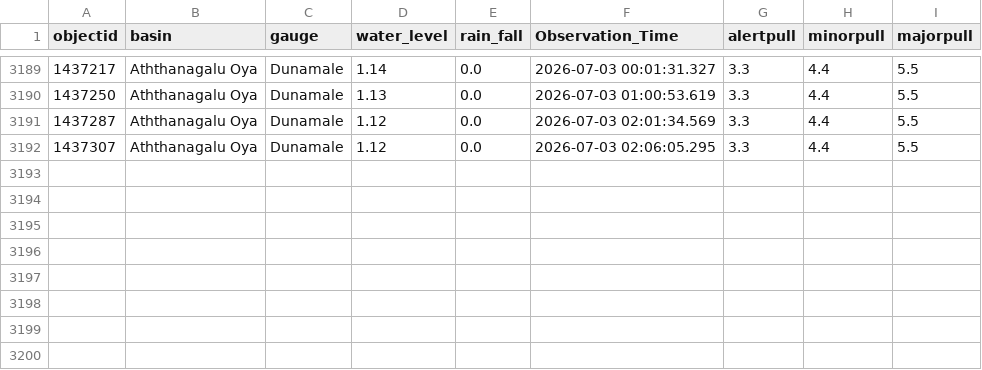
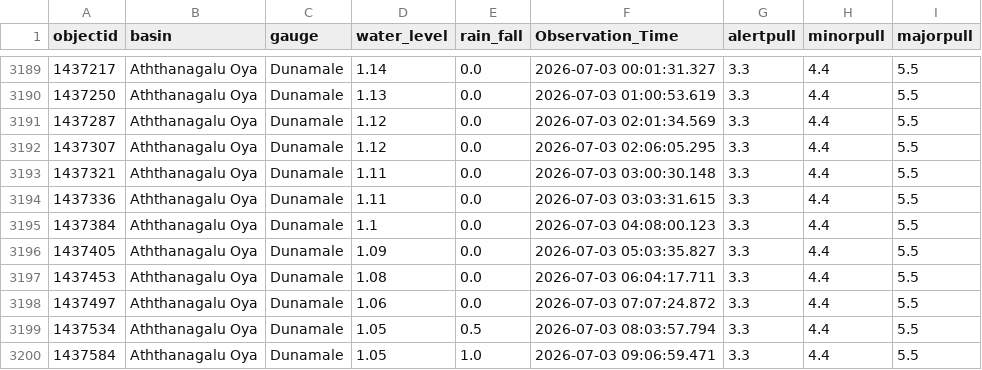
Before and after one commit to hhumal/Irrigation-Dept-Manual-River-Gauge-Readings, a CSV file: Station_Rainfall_CSVs/Dunamale.csv, drawn as a sheet; only a part is shown, gaps mark what is left out; the diff names each change by its address in the sheet, - before the commit and + after, or states it on an @@ line.

```diff
--- a/Station_Rainfall_CSVs/Dunamale.csv
+++ b/Station_Rainfall_CSVs/Dunamale.csv
+row 3193: 1437321 | Aththanagalu Oya | Dunamale | 1.11 | 0.0 | 2026-07-03 03:00:30.148 | 3.3 | 4.4 | 5.5
+row 3194: 1437336 | Aththanagalu Oya | Dunamale | 1.11 | 0.0 | 2026-07-03 03:03:31.615 | 3.3 | 4.4 | 5.5
+row 3195: 1437384 | Aththanagalu Oya | Dunamale | 1.1 | 0.0 | 2026-07-03 04:08:00.123 | 3.3 | 4.4 | 5.5
+row 3196: 1437405 | Aththanagalu Oya | Dunamale | 1.09 | 0.0 | 2026-07-03 05:03:35.827 | 3.3 | 4.4 | 5.5
+row 3197: 1437453 | Aththanagalu Oya | Dunamale | 1.08 | 0.0 | 2026-07-03 06:04:17.711 | 3.3 | 4.4 | 5.5
+row 3198: 1437497 | Aththanagalu Oya | Dunamale | 1.06 | 0.0 | 2026-07-03 07:07:24.872 | 3.3 | 4.4 | 5.5
+row 3199: 1437534 | Aththanagalu Oya | Dunamale | 1.05 | 0.5 | 2026-07-03 08:03:57.794 | 3.3 | 4.4 | 5.5
+row 3200: 1437584 | Aththanagalu Oya | Dunamale | 1.05 | 1.0 | 2026-07-03 09:06:59.471 | 3.3 | 4.4 | 5.5
```
Also changed, not shown: Station_Rainfall_CSVs/Kalawellawa_(Millakanda).csv, Station_Rainfall_CSVs/Kuda_Oya.csv, 37 other files.
